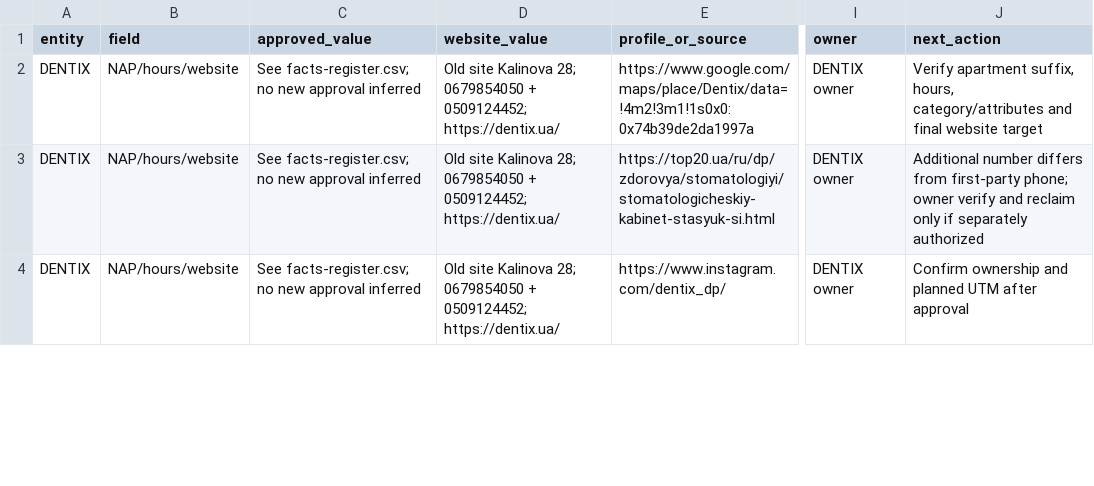
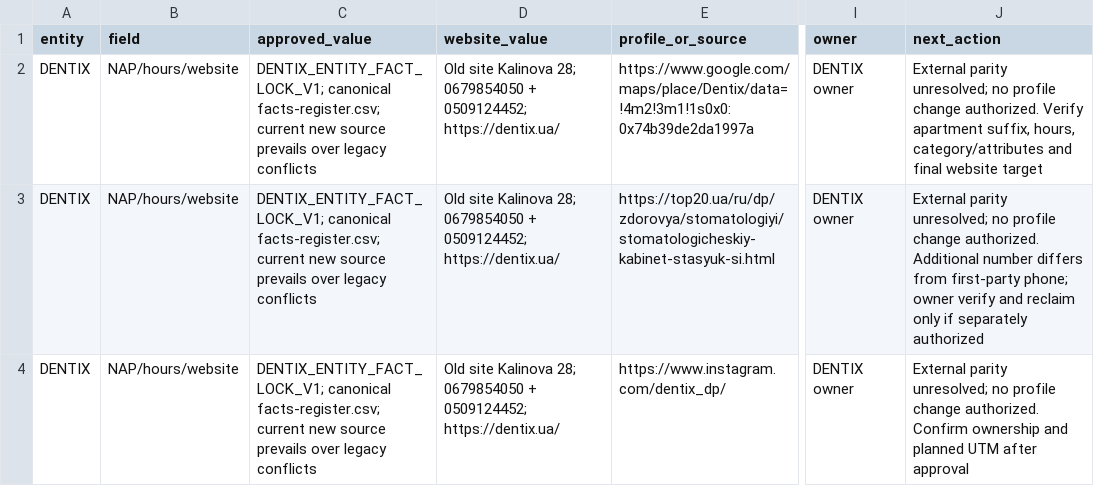
Before and after one commit to optidigitalagent/dentix-booking-demo, a CSV file: .seo/entity-consistency.csv, drawn as a sheet; only a part is shown, gaps mark what is left out; the diff covers the shown part only; the diff names each change by its address in the sheet, - before the commit and + after, or states it on an @@ line.

```diff
--- a/.seo/entity-consistency.csv
+++ b/.seo/entity-consistency.csv
-C2:C4 (approved_value): See facts-register.csv; no new approval inferred
+C2:C4 (approved_value): DENTIX_ENTITY_FACT_LOCK_V1; canonical facts-register.csv; current new source prevails over legacy conflicts
-J2 (next_action): Verify apartment…
+J2 (next_action): External parity unresolved; no profile change authorized. Verify apartment…
-J3 (next_action): Additional number…
+J3 (next_action): External parity unresolved; no profile change authorized. Additional number…
-J4 (next_action): Confirm ownership…
+J4 (next_action): External parity unresolved; no profile change authorized. Confirm ownership…
```
Also changed, not shown: 1 added row and 2 edited cells elsewhere in this file, .seo/backlog.csv, .seo/citation-readiness-audit.csv, 40 other files.
